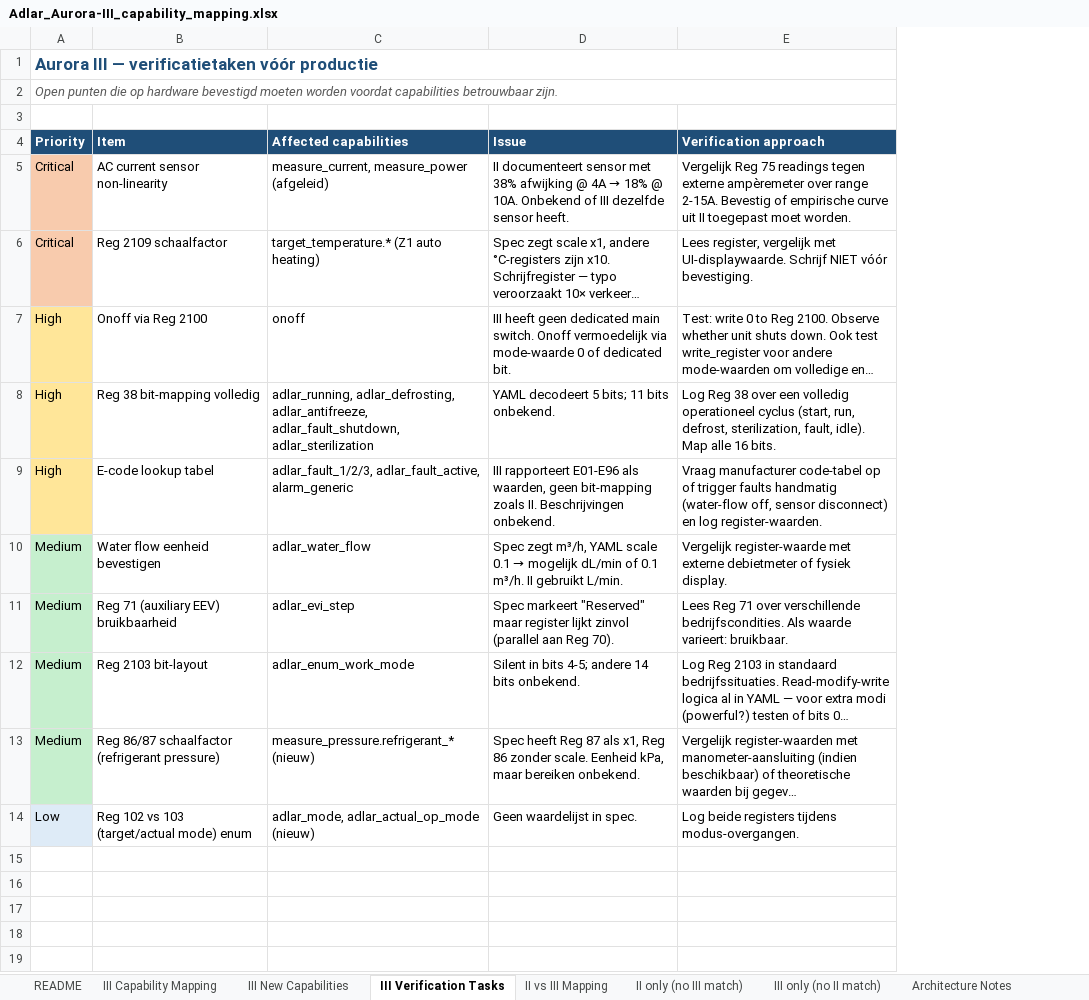
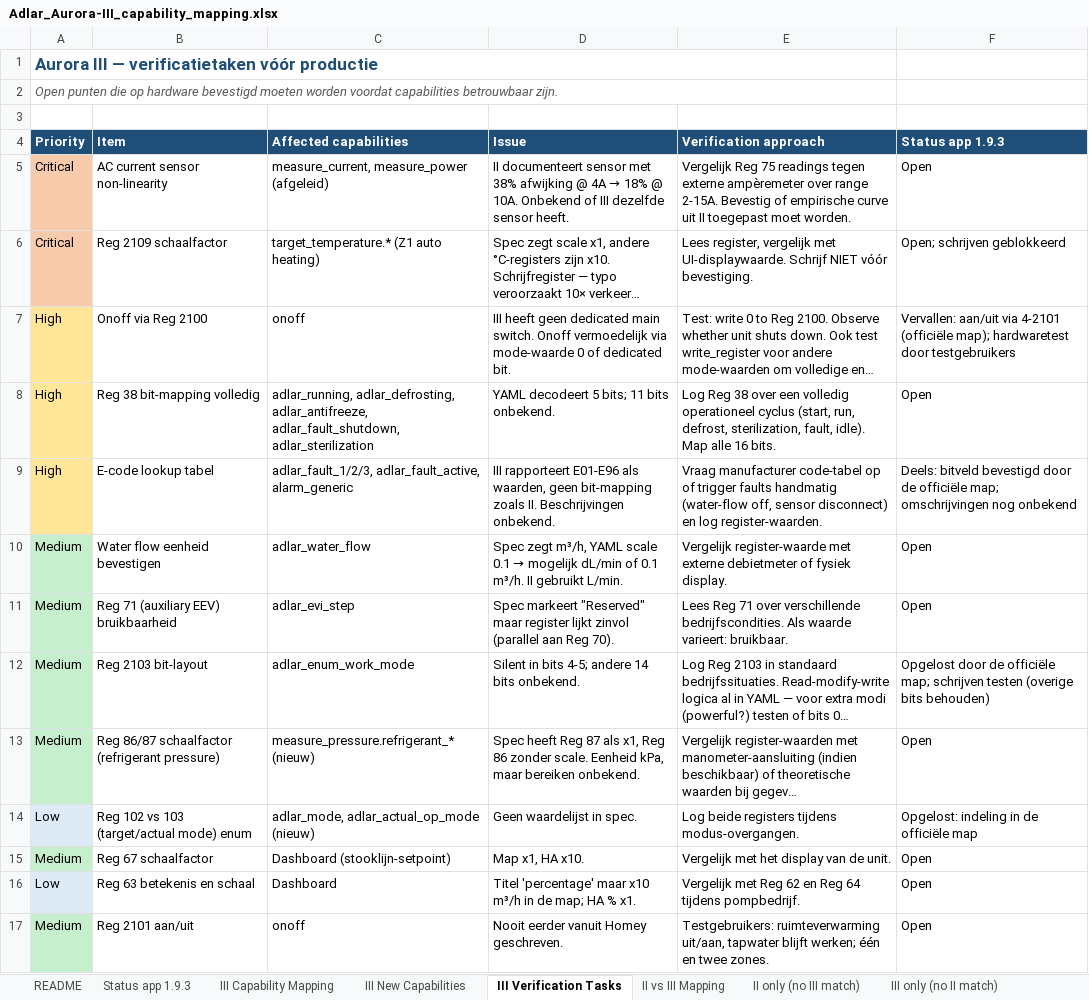
Before and after one commit to hhi/org.hhi.adlar3-heatpump-modbus, an Excel workbook: docs/Heatpump specs/modbus/Adlar III/HHi/Adlar_Aurora-III_capability_mapping.xlsx, sheet III Verification Tasks, drawn as a sheet; long unchanged cells end in …; values as stored, in another font and other column widths than the file's, no borders; the diff names each change by its address in the sheet, - before the commit and + after, or states it on an @@ line.

```diff
--- a/docs/Heatpump specs/modbus/Adlar III/HHi/Adlar_Aurora-III_capability_mapping.xlsx (sheet III Verification Tasks)
+++ b/docs/Heatpump specs/modbus/Adlar III/HHi/Adlar_Aurora-III_capability_mapping.xlsx (sheet III Verification Tasks)
+sheet tab: Status app 1.9.3
+column F (Status app 1.9.3), rows 5-14: Open | Open; schrijven geblokkeerd | Vervallen: aan/uit via 4-2101 (officiële map); hardwaretest door testgebruikers | Open | Deels: bitveld bevestigd door de officiële map; omschrijvingen nog onbekend | Open | Open | Opgelost door de officiële map; schrijven testen (overige bits behouden) | Open | Opgelost: indeling in de officiële map
+row 15: Medium | Reg 67 schaalfactor | Dashboard (stooklijn-setpoint) | Map x1, HA x10. | Vergelijk met het display van de unit. | Open
+row 16: Low | Reg 63 betekenis en schaal | Dashboard | Titel 'percentage' maar x10 m³/h in de map; HA % x1. | Vergelijk met Reg 62 en Reg 64 tijdens pompbedrijf. | Open
+row 17: Medium | Reg 2101 aan/uit | onoff | Nooit eerder vanuit Homey geschreven. | Testgebruikers: ruimteverwarming uit/aan, tapwater blijft werken; één en twee zones. | Open
```
Also changed, not shown: sheet Discrepancies & Notes, sheet III New Capabilities, sheet HA Integration, sheet Register Map (master), sheet Architecture Notes, sheet Coverage & Roadmap, 3 more sheets, docs/Heatpump specs/modbus/Adlar III/HHi/Adlar-III_modbus_registers HHi.xlsx, docs/Heatpump specs/modbus/Adlar III/HHi/Adlar-III_register_map_merged.xlsx, 16 other files.
